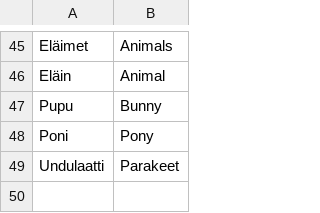
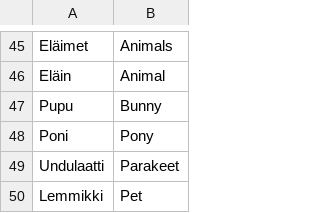
Before and after one commit to akehn24/suomiflash, a CSV file: vocab_files/animal_vocab.csv, drawn as a sheet; only a part is shown, gaps mark what is left out; the diff names each change by its address in the sheet, - before the commit and + after, or states it on an @@ line.

```diff
--- a/vocab_files/animal_vocab.csv
+++ b/vocab_files/animal_vocab.csv
+row 50: Lemmikki | Pet
```
Also changed, not shown: vocab_files/general_vocab.csv, vocab_files/people_vocab.csv, 2 other files.
